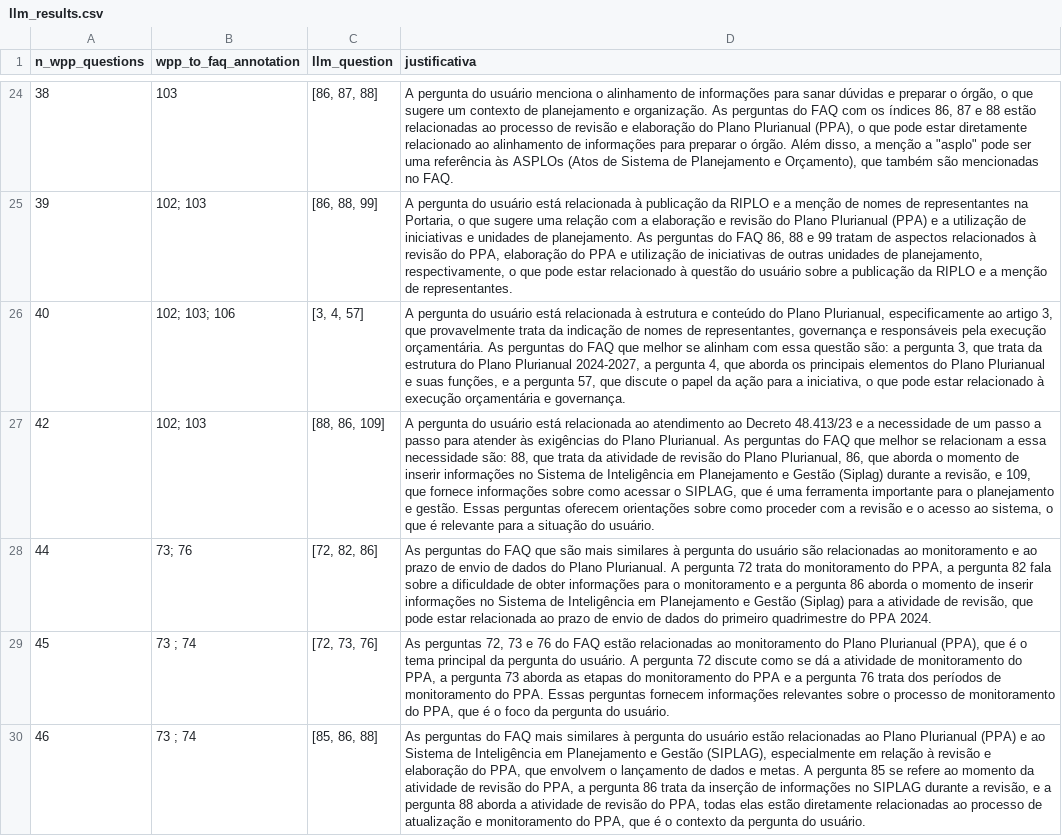
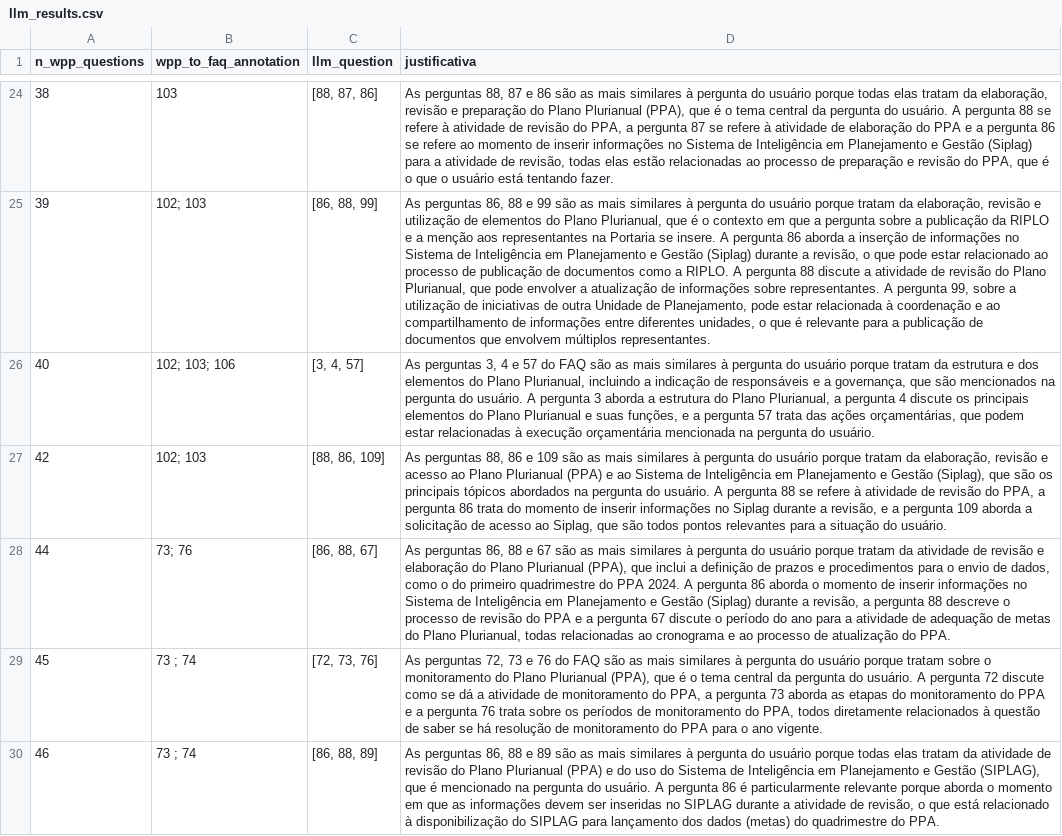
Before and after one commit to BrenosmMaia/projeto_final, a CSV file: src/llm/autogen/llm_results.csv, drawn as a sheet; only a part is shown, gaps mark what is left out; the diff covers the shown part only; the diff names each change by its address in the sheet, - before the commit and + after, or states it on an @@ line.

```diff
--- a/src/llm/autogen/llm_results.csv
+++ b/src/llm/autogen/llm_results.csv
-C24 (llm_question): [86, 87, 88]
+C24 (llm_question): [88, 87, 86]
-D24 (justificativa): A pergunta do usuário menciona o alinhamento de informações para sanar dúvidas e preparar o órgão, o que sugere um contexto de planejamento e organização. As perguntas do FAQ com os índices 86, 87 e 88 estão relacionadas ao processo de revisão e elaboração do Plano Plurianual (PPA), o que pode estar diretamente relacionado ao alinhamento de informações para preparar o órgão. Além disso, a menção a "asplo" pode ser uma referência às ASPLOs (Atos de Sistema de Planejamento e Orçamento), que também são mencionadas no FAQ.
+D24 (justificativa): As perguntas 88, 87 e 86 são as mais similares à pergunta do usuário porque todas elas tratam da elaboração, revisão e preparação do Plano Plurianual (PPA), que é o tema central da pergunta do usuário. A pergunta 88 se refere à atividade de revisão do PPA, a pergunta 87 se refere à atividade de elaboração do PPA e a pergunta 86 se refere ao momento de inserir informações no Sistema de Inteligência em Planejamento e Gestão (Siplag) para a atividade de revisão, todas elas estão relacionadas ao processo de preparação e revisão do PPA, que é o que o usuário está tentando fazer.
-D25 (justificativa): A pergunta do usuário está relacionada à publicação da RIPLO e a menção de nomes de representantes na Portaria, o que sugere uma relação com a elaboração e revisão do Plano Plurianual (PPA) e a utilização de iniciativas e unidades de planejamento. As perguntas do FAQ 86, 88 e 99 tratam de aspectos relacionados à revisão do PPA, elaboração do PPA e utilização de iniciativas de outras unidades de planejamento, respectivamente, o que pode estar relacionado à questão do usuário sobre a publicação da RIPLO e a menção de representantes.
+D25 (justificativa): As perguntas 86, 88 e 99 são as mais similares à pergunta do usuário porque tratam da elaboração, revisão e utilização de elementos do Plano Plurianual, que é o contexto em que a pergunta sobre a publicação da RIPLO e a menção aos representantes na Portaria se insere. A pergunta 86 aborda a inserção de informações no Sistema de Inteligência em Planejamento e Gestão (Siplag) durante a revisão, o que pode estar relacionado ao processo de publicação de documentos como a RIPLO. A pergunta 88 discute a atividade de revisão do Plano Plurianual, que pode envolver a atualização de informações sobre representantes. A pergunta 99, sobre a utilização de iniciativas de outra Unidade de Planejamento, pode estar relacionada à coordenação e ao compartilhamento de informações entre diferentes unidades, o que é relevante para a publicação de documentos que envolvem múltiplos representantes.
-D26 (justificativa): A pergunta do usuário está relacionada à estrutura e conteúdo do Plano Plurianual, especificamente ao artigo 3, que provavelmente trata da indicação de nomes de representantes, governança e responsáveis pela execução orçamentária. As perguntas do FAQ que melhor se alinham com essa questão são: a pergunta 3, que trata da estrutura do Plano Plurianual 2024-2027, a pergunta 4, que aborda os principais elementos do Plano Plurianual e suas funções, e a pergunta 57, que discute o papel da ação para a iniciativa, o que pode estar relacionado à execução orçamentária e governança.
+D26 (justificativa): As perguntas 3, 4 e 57 do FAQ são as mais similares à pergunta do usuário porque tratam da estrutura e dos elementos do Plano Plurianual, incluindo a indicação de responsáveis e a governança, que são mencionados na pergunta do usuário. A pergunta 3 aborda a estrutura do Plano Plurianual, a pergunta 4 discute os principais elementos do Plano Plurianual e suas funções, e a pergunta 57 trata das ações orçamentárias, que podem estar relacionadas à execução orçamentária mencionada na pergunta do usuário.
-D27 (justificativa): A pergunta do usuário está relacionada ao atendimento ao Decreto 48.413/23 e a necessidade de um passo a passo para atender às exigências do Plano Plurianual. As perguntas do FAQ que melhor se relacionam a essa necessidade são: 88, que trata da atividade de revisão do Plano Plurianual, 86, que aborda o momento de inserir informações no Sistema de Inteligência em Planejamento e Gestão (Siplag) durante a revisão, e 109, que fornece informações sobre como acessar o SIPLAG, que é uma ferramenta importante para o planejamento e gestão. Essas perguntas oferecem orientações sobre como proceder com a revisão e o acesso ao sistema, o que é relevante para a…
+D27 (justificativa): As perguntas 88, 86 e 109 são as mais similares à pergunta do usuário porque tratam da elaboração, revisão e acesso ao Plano Plurianual (PPA) e ao Sistema de Inteligência em Planejamento e Gestão (Siplag), que são os principais tópicos abordados na pergunta do usuário. A pergunta 88 se refere à atividade de revisão do PPA, a pergunta 86 trata do momento de inserir informações no Siplag durante a revisão, e a pergunta 109 aborda a solicitação de acesso ao Siplag, que são todos pontos relevantes para a…
-C28 (llm_question): [72, 82, 86]
+C28 (llm_question): [86, 88, 67]
-D28 (justificativa): As perguntas do FAQ que são mais similares à pergunta do usuário são relacionadas ao monitoramento e ao prazo de envio de dados do Plano Plurianual. A pergunta 72 trata do monitoramento do PPA, a pergunta 82 fala sobre a dificuldade de obter informações para o monitoramento e a pergunta 86 aborda o momento de inserir informações no Sistema de Inteligência em Planejamento e Gestão (Siplag) para a atividade de revisão, que pode estar relacionada ao prazo de envio de dados do primeiro quadrimestre do PPA 2024.
+D28 (justificativa): As perguntas 86, 88 e 67 são as mais similares à pergunta do usuário porque tratam da atividade de revisão e elaboração do Plano Plurianual (PPA), que inclui a definição de prazos e procedimentos para o envio de dados, como o do primeiro quadrimestre do PPA 2024. A pergunta 86 aborda o momento de inserir informações no Sistema de Inteligência em Planejamento e Gestão (Siplag) durante a revisão, a pergunta 88 descreve o processo de revisão do PPA e a pergunta 67 discute o período do ano para a atividade de adequação de metas do Plano Plurianual, todas relacionadas ao cronograma e ao processo de atualização do PPA.
-D29 (justificativa): …do FAQ estão relacionadas ao monitoramento do Plano Plurianual (PPA), que é o tema principal da pergunta do usuário. A pergunta 72 discute como se dá a atividade de monitoramento do PPA, a pergunta 73 aborda as etapas do monitoramento do PPA e a pergunta 76 trata dos períodos de monitoramento do PPA. Essas perguntas fornecem informações relevantes sobre o processo de monitoramento do PPA, que é o foco da pergunta do usuário.
+D29 (justificativa): …do FAQ são as mais similares à pergunta do usuário porque tratam sobre o monitoramento do Plano Plurianual (PPA), que é o tema central da pergunta do usuário. A pergunta 72 discute como se dá a atividade de monitoramento do PPA, a pergunta 73 aborda as etapas do monitoramento do PPA e a pergunta 76 trata sobre os períodos de monitoramento do PPA, todos diretamente relacionados à questão de saber se há resolução de monitoramento do PPA para o ano vigente.
-C30 (llm_question): [85, 86, 88]
+C30 (llm_question): [86, 88, 89]
-D30 (justificativa): As perguntas do FAQ mais similares à pergunta do usuário estão relacionadas ao Plano Plurianual (PPA) e ao Sistema de Inteligência em Planejamento e Gestão (SIPLAG), especialmente em relação à revisão e elaboração do PPA, que envolvem o lançamento de dados e metas. A pergunta 85 se refere ao momento da atividade de revisão do PPA, a pergunta 86 trata da inserção de informações no SIPLAG durante a revisão, e a pergunta 88 aborda a atividade de revisão do PPA, todas elas estão diretamente relacionadas ao processo de atualização e monitoramento do PPA, que é o contexto da pergunta do usuário.
+D30 (justificativa): As perguntas 86, 88 e 89 são as mais similares à pergunta do usuário porque todas elas tratam da atividade de revisão do Plano Plurianual (PPA) e do uso do Sistema de Inteligência em Planejamento e Gestão (SIPLAG), que é mencionado na pergunta do usuário. A pergunta 86 é particularmente relevante porque aborda o momento em que as informações devem ser inseridas no SIPLAG durante a atividade de revisão, o que está relacionado à disponibilização do SIPLAG para lançamento dos dados (metas) do quadrimestre do PPA.
```
Also changed, not shown: 32 edited cells elsewhere in this file, 3 other files.
